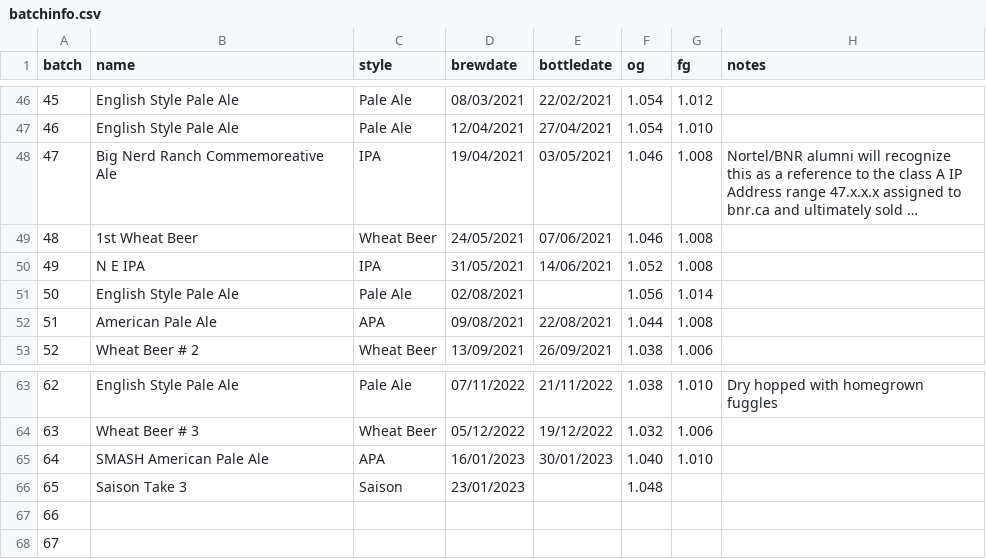
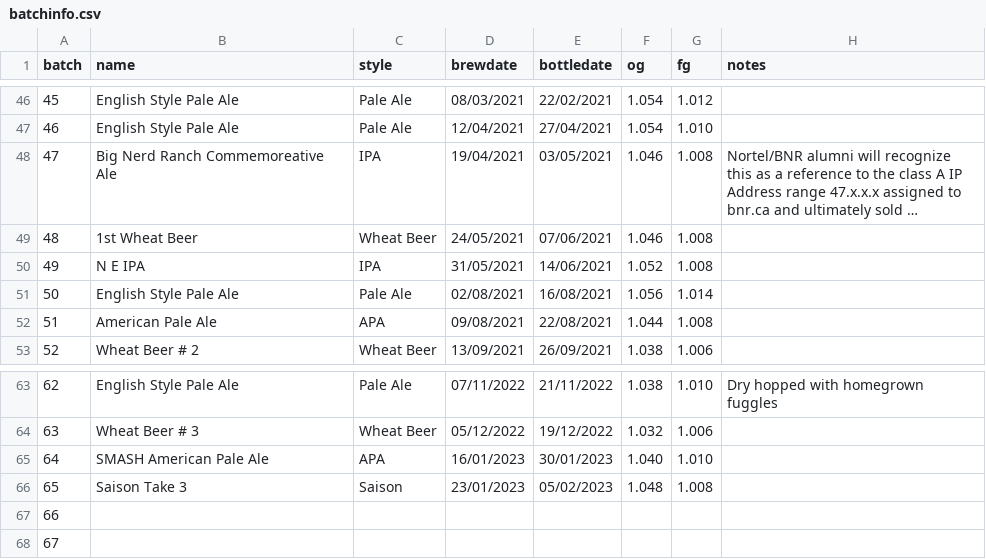
Before and after one commit to tonymacdonald2008/oldmacdonaldsfineales, a CSV file: data/batchinfo.csv, drawn as a sheet; only a part is shown, gaps mark what is left out; long unchanged cells end in ….

```diff
--- a/data/batchinfo.csv
+++ b/data/batchinfo.csv
@@ -50,3 +50,3 @@ batch,name,style,brewdate,bottledate,og,fg,notes
 49,N E IPA,IPA,31/05/2021,14/06/2021,1.052,1.008,
-50,English Style Pale Ale,Pale Ale,02/08/2021,,1.056,1.014,
+50,English Style Pale Ale,Pale Ale,02/08/2021,16/08/2021,1.056,1.014,
 51,American Pale Ale,APA,09/08/2021,22/08/2021,1.044,1.008,
@@ -65,3 +65,3 @@ batch,name,style,brewdate,bottledate,og,fg,notes
 64,SMASH American Pale Ale,APA,16/01/2023,30/01/2023,1.040,1.010,
-65,Saison Take 3,Saison,23/01/2023,,1.048,,
+65,Saison Take 3,Saison,23/01/2023,05/02/2023,1.048,1.008,
 66,,,,,,,
```
Also changed, not shown: 5 other files.
